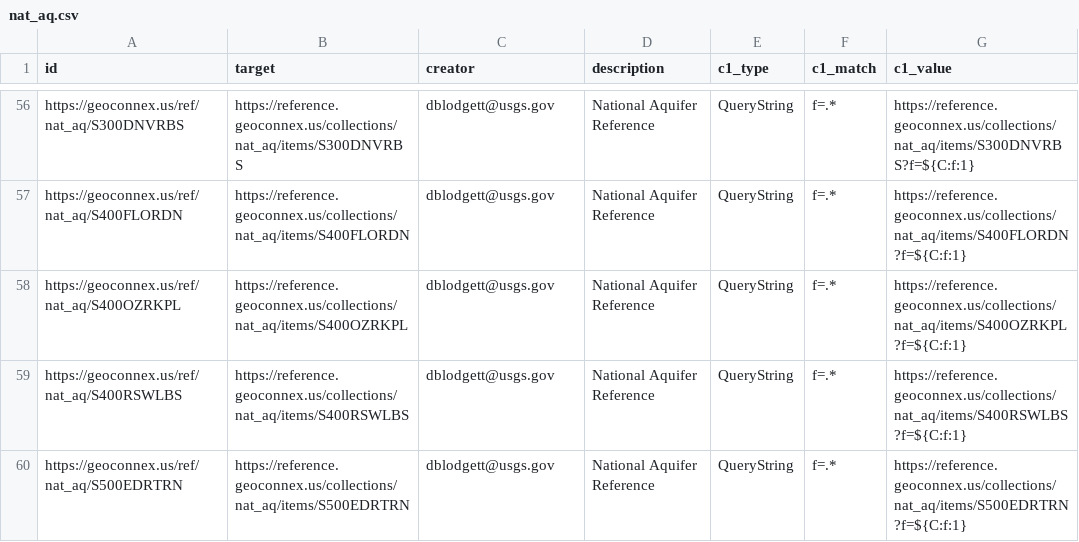
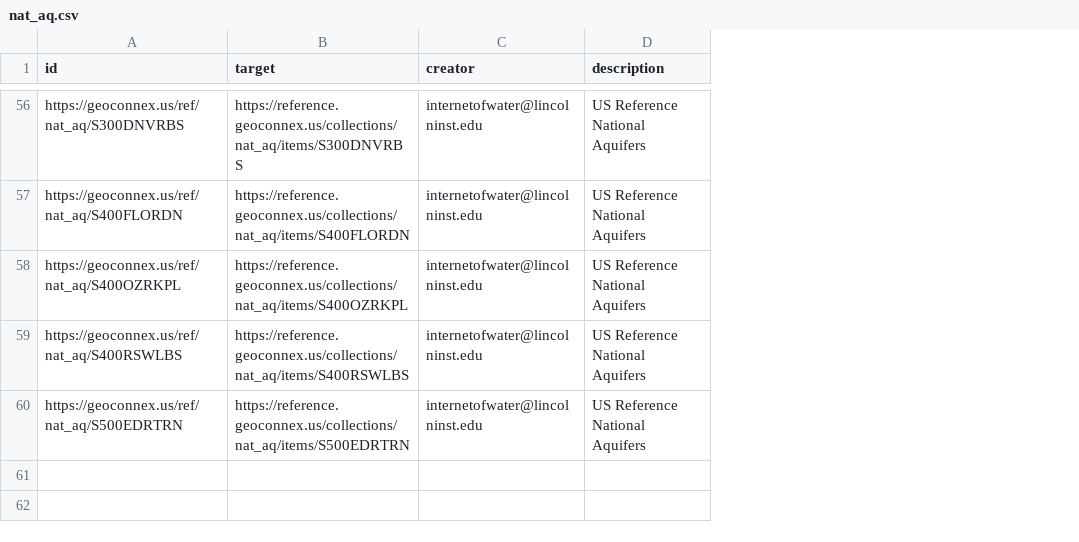
Before and after one commit to internetofwater/pids.geoconnex.us, a CSV file: namespaces/ref/nat_aq/nat_aq.csv, drawn as a sheet; only a part is shown, gaps mark what is left out; the diff covers the shown part only; the diff names each change by its address in the sheet, - before the commit and + after, or states it on an @@ line.

```diff
--- a/namespaces/ref/nat_aq/nat_aq.csv
+++ b/namespaces/ref/nat_aq/nat_aq.csv
-column E (c1_type), rows 56-60: all QueryString
-column F (c1_match), rows 56-60: all f=.*
-column G (c1_value), rows 56-60: https://reference.geoconnex.us/collections/nat_aq/items/S300DNVRBS?f=${C:f:1} | https://reference.geoconnex.us/collections/nat_aq/items/S400FLORDN?f=${C:f:1} | https://reference.geoconnex.us/collections/nat_aq/items/S400OZRKPL?f=${C:f:1} | https://reference.geoconnex.us/collections/nat_aq/items/S400RSWLBS?f=${C:f:1} | https://reference.geoconnex.us/collections/nat_aq/items/S500EDRTRN?f=${C:f:1}
-C56:C60 (creator): dblodgett@usgs.gov
+C56:C60 (creator): internetofwater@lincolninst.edu
-D56:D60 (description): National Aquifer Reference
+D56:D60 (description): US Reference National Aquifers
```
Also changed, not shown: 108 edited cells elsewhere in this file, namespaces/ref/hu02/hu02.csv, namespaces/ref/princi_aq/princi_aq.csv, 21 other files.
